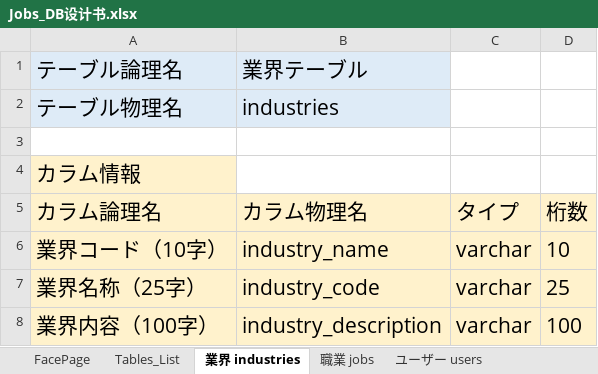
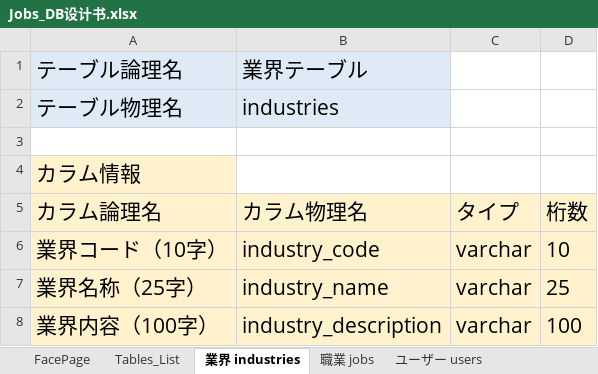
Before and after one commit to CraigieL/Jobs, an Excel workbook: Jobs_DB设计书.xlsx, sheet 業界 industries, drawn as a sheet; values as stored, in another font and other column widths than the file's, no borders; the diff names each change by its address in the sheet, - before the commit and + after, or states it on an @@ line.

```diff
--- a/Jobs_DB设计书.xlsx (sheet 業界 industries)
+++ b/Jobs_DB设计书.xlsx (sheet 業界 industries)
-B6 (カラム物理名): industry_name
+B6 (カラム物理名): industry_code
-B7 (カラム物理名): industry_code
+B7 (カラム物理名): industry_name
```
Also changed, not shown: sheet ユーザー users, sheet 職業 jobs.
